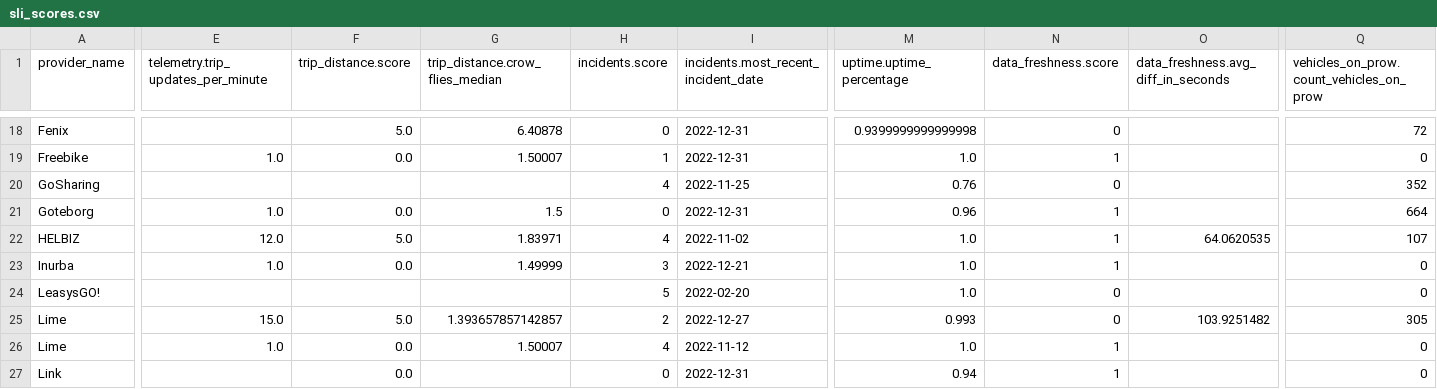
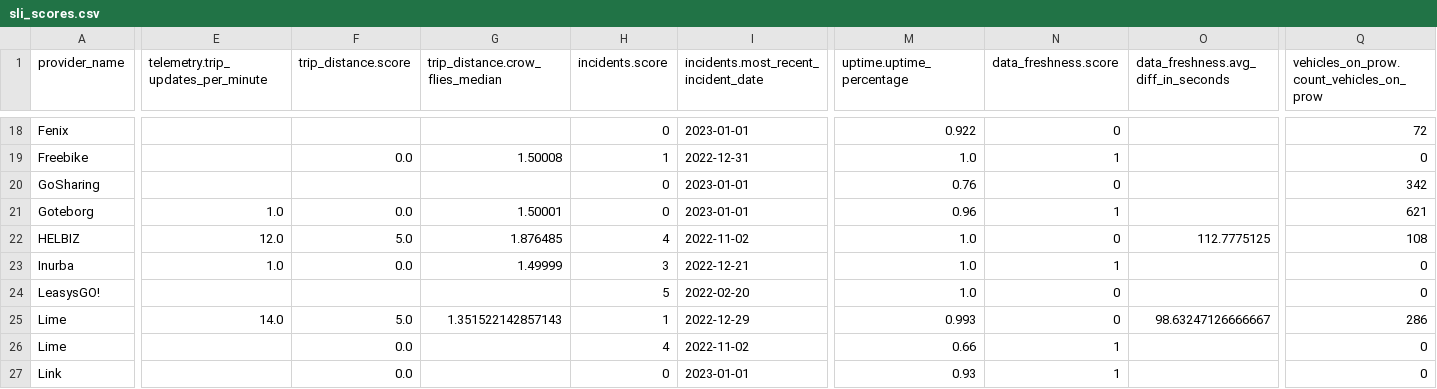
Before and after one commit to vianova-io/sli_feeds, a CSV file: sli_scores.csv, drawn as a sheet; only a part is shown, gaps mark what is left out; the diff covers the shown part only; the diff names each change by its address in the sheet, - before the commit and + after, or states it on an @@ line.

```diff
--- a/sli_scores.csv
+++ b/sli_scores.csv
-F18 (trip_distance.score): 5.0
+F18 (trip_distance.score): (empty)
-G18 (trip_distance.crow_flies_median): 6.40878
+G18 (trip_distance.crow_flies_median): (empty)
-I18: 2022-12-31
+I18: 2023-01-01
-M18 (uptime.uptime_percentage): 0.9399999999999998
+M18 (uptime.uptime_percentage): 0.922
-E19: 1.0
+E19: (empty)
-G19 (trip_distance.crow_flies_median): 1.50007
+G19 (trip_distance.crow_flies_median): 1.50008
-H20 (incidents.score): 4
+H20 (incidents.score): 0
-I20: 2022-11-25
+I20: 2023-01-01
-Q20: 352
+Q20: 342
-G21 (trip_distance.crow_flies_median): 1.5
+G21 (trip_distance.crow_flies_median): 1.50001
-I21: 2022-12-31
+I21: 2023-01-01
-Q21: 664
+Q21: 621
-G22 (trip_distance.crow_flies_median): 1.83971
+G22 (trip_distance.crow_flies_median): 1.876485
-N22 (data_freshness.score): 1
+N22 (data_freshness.score): 0
-O22: 64.0620535
+O22: 112.7775125
-Q22: 107
+Q22: 108
-E25: 15.0
+E25: 14.0
-G25 (trip_distance.crow_flies_median): 1.393657857142857
+G25 (trip_distance.crow_flies_median): 1.351522142857143
-H25 (incidents.score): 2
+H25 (incidents.score): 1
-I25: 2022-12-27
+I25: 2022-12-29
-O25: 103.9251482
+O25: 98.63247126666667
-Q25: 305
+Q25: 286
-E26: 1.0
+E26: (empty)
-G26 (trip_distance.crow_flies_median): 1.50007
+G26 (trip_distance.crow_flies_median): (empty)
-I26: 2022-11-12
+I26: 2022-11-02
-M26 (uptime.uptime_percentage): 1.0
+M26 (uptime.uptime_percentage): 0.66
-I27: 2022-12-31
+I27: 2023-01-01
-M27 (uptime.uptime_percentage): 0.94
+M27 (uptime.uptime_percentage): 0.93
```
Also changed, not shown: 107 edited cells elsewhere in this file, 1 other file.
